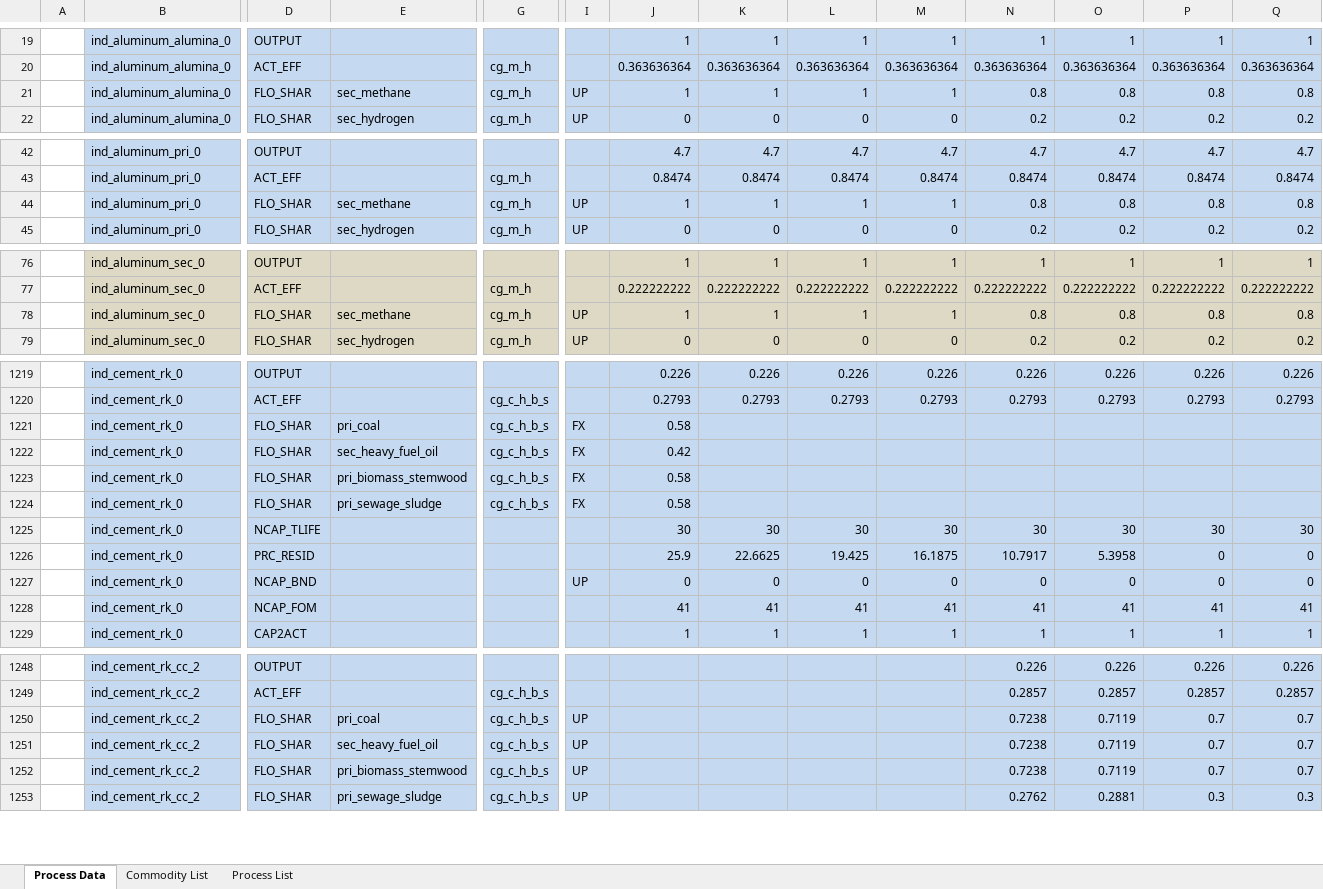
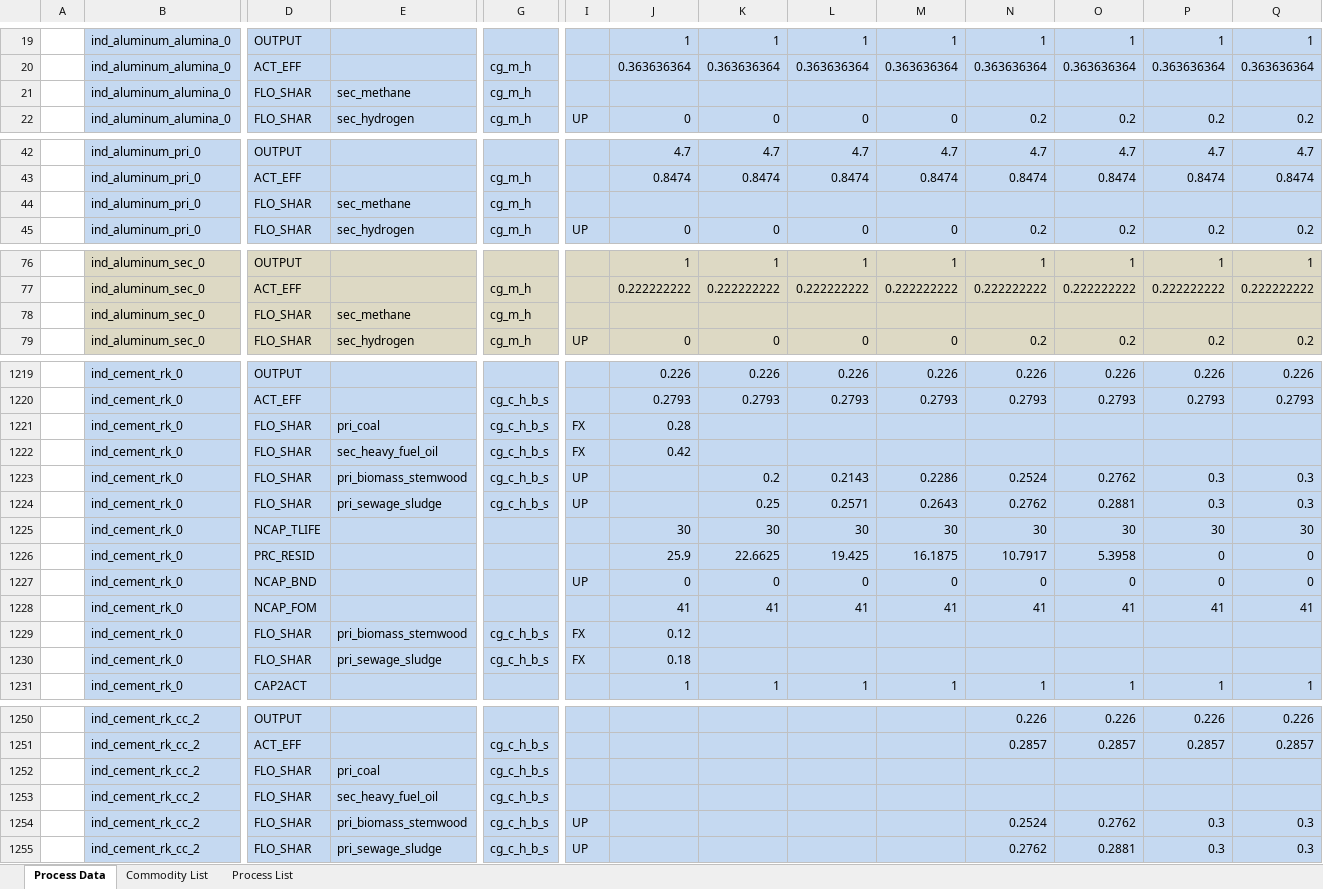
Before and after one commit to sedos-project/data_adapter_times, an Excel workbook: output_data/vt_DE_ind.xlsx, sheet Process Data, drawn as a sheet; only a part is shown, gaps mark what is left out; values as stored, in another font and other column widths than the file's, no borders; removed rows and columns are numbered as before the commit, all else as after; rows hold the shown columns only; the diff covers the shown part only; the diff names each change by its address in the sheet, - before the commit and + after, or states it on an @@ line.

```diff
--- a/output_data/vt_DE_ind.xlsx (sheet Process Data)
+++ b/output_data/vt_DE_ind.xlsx (sheet Process Data)
-row 21:  | ind_aluminum_alumina_0 | FLO_SHAR | sec_methane | cg_m_h | UP | 1 | 1 | 1 | 1 | 0.8 | 0.8 | 0.8 | 0.8
+row 21:  | ind_aluminum_alumina_0 | FLO_SHAR | sec_methane | cg_m_h
-row 44:  | ind_aluminum_pri_0 | FLO_SHAR | sec_methane | cg_m_h | UP | 1 | 1 | 1 | 1 | 0.8 | 0.8 | 0.8 | 0.8
+row 44:  | ind_aluminum_pri_0 | FLO_SHAR | sec_methane | cg_m_h
-row 78:  | ind_aluminum_sec_0 | FLO_SHAR | sec_methane | cg_m_h | UP | 1 | 1 | 1 | 1 | 0.8 | 0.8 | 0.8 | 0.8
+row 78:  | ind_aluminum_sec_0 | FLO_SHAR | sec_methane | cg_m_h
-J1221: 0.58
+J1221: 0.28
-row 1223:  | ind_cement_rk_0 | FLO_SHAR | pri_biomass_stemwood | cg_c_h_b_s | FX | 0.58
-row 1224:  | ind_cement_rk_0 | FLO_SHAR | pri_sewage_sludge | cg_c_h_b_s | FX | 0.58
+row 1223:  | ind_cement_rk_0 | FLO_SHAR | pri_biomass_stemwood | cg_c_h_b_s | UP |  | 0.2 | 0.2143 | 0.2286 | 0.2524 | 0.2762 | 0.3 | 0.3
+row 1224:  | ind_cement_rk_0 | FLO_SHAR | pri_sewage_sludge | cg_c_h_b_s | UP |  | 0.25 | 0.2571 | 0.2643 | 0.2762 | 0.2881 | 0.3 | 0.3
+row 1229:  | ind_cement_rk_0 | FLO_SHAR | pri_biomass_stemwood | cg_c_h_b_s | FX | 0.12
+row 1230:  | ind_cement_rk_0 | FLO_SHAR | pri_sewage_sludge | cg_c_h_b_s | FX | 0.18
-row 1250:  | ind_cement_rk_cc_2 | FLO_SHAR | pri_coal | cg_c_h_b_s | UP |  |  |  |  | 0.7238 | 0.7119 | 0.7 | 0.7
-row 1251:  | ind_cement_rk_cc_2 | FLO_SHAR | sec_heavy_fuel_oil | cg_c_h_b_s | UP |  |  |  |  | 0.7238 | 0.7119 | 0.7 | 0.7
-row 1252:  | ind_cement_rk_cc_2 | FLO_SHAR | pri_biomass_stemwood | cg_c_h_b_s | UP |  |  |  |  | 0.7238 | 0.7119 | 0.7 | 0.7
+row 1252:  | ind_cement_rk_cc_2 | FLO_SHAR | pri_coal | cg_c_h_b_s
+row 1253:  | ind_cement_rk_cc_2 | FLO_SHAR | sec_heavy_fuel_oil | cg_c_h_b_s
+row 1254:  | ind_cement_rk_cc_2 | FLO_SHAR | pri_biomass_stemwood | cg_c_h_b_s | UP |  |  |  |  | 0.2524 | 0.2762 | 0.3 | 0.3
```
Also changed, not shown: 89 added rows and 89 removed rows elsewhere in this sheet, sheet Commodity List, config_data/SysSettings.xlsx, config_data/mapping_v4.xlsx, 3 other files.
